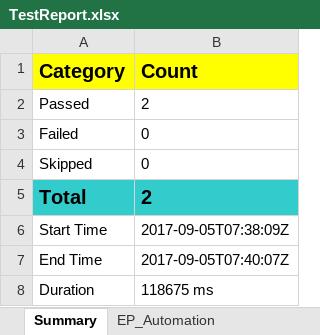
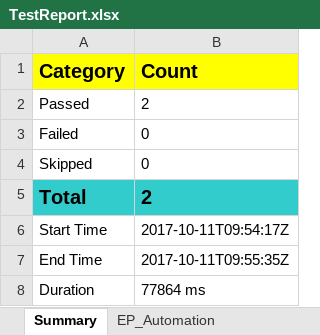
Before and after one commit to rajass41/Elope, an Excel workbook: test-output/TestReport.xlsx, sheet Summary, drawn as a sheet; values as stored, in another font and other column widths than the file's, no borders; charts and pictures not drawn; the diff names each change by its address in the sheet, - before the commit and + after, or states it on an @@ line.

```diff
--- a/test-output/TestReport.xlsx (sheet Summary)
+++ b/test-output/TestReport.xlsx (sheet Summary)
-B6 (Count): 2017-09-05T07:38:09Z
+B6 (Count): 2017-10-11T09:54:17Z
-B7 (Count): 2017-09-05T07:40:07Z
+B7 (Count): 2017-10-11T09:55:35Z
-B8 (Count): 118675 ms
+B8 (Count): 77864 ms
```
Also changed, not shown: sheet EP_Automation, 21 other files.
